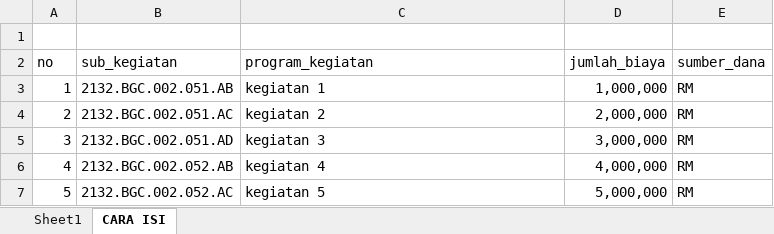
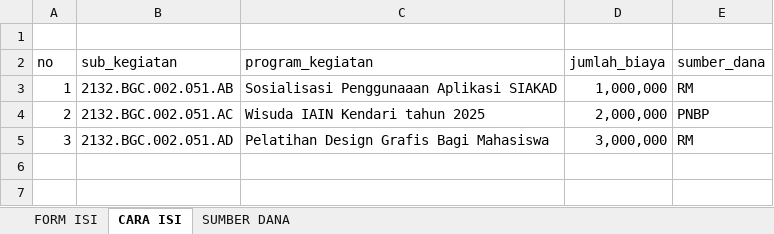
Before and after one commit to ctw28/i-anggaran, an Excel workbook: public/assets/format-import-kegiatan-juara.xlsx, sheet CARA ISI, drawn as a sheet; values as stored, in another font and other column widths than the file's, no borders; charts and pictures not drawn; the diff names each change by its address in the sheet, - before the commit and + after, or states it on an @@ line.

```diff
--- a/public/assets/format-import-kegiatan-juara.xlsx (sheet CARA ISI)
+++ b/public/assets/format-import-kegiatan-juara.xlsx (sheet CARA ISI)
-sheet tab: Sheet1
+sheet tab: FORM ISI
+sheet tab: SUMBER DANA
-C3 (program_kegiatan): kegiatan 1
+C3 (program_kegiatan): Sosialisasi Penggunaaan Aplikasi SIAKAD
-C4 (program_kegiatan): kegiatan 2
+C4 (program_kegiatan): Wisuda IAIN Kendari tahun 2025
-E4 (sumber_dana): RM
+E4 (sumber_dana): PNBP
-C5 (program_kegiatan): kegiatan 3
+C5 (program_kegiatan): Pelatihan Design Grafis Bagi Mahasiswa
-row 6: 4 | 2132.BGC.002.052.AB | kegiatan 4 | 4,000,000 | RM
-row 7: 5 | 2132.BGC.002.052.AC | kegiatan 5 | 5,000,000 | RM
```
Also changed, not shown: charts or pictures, 28 other files.
